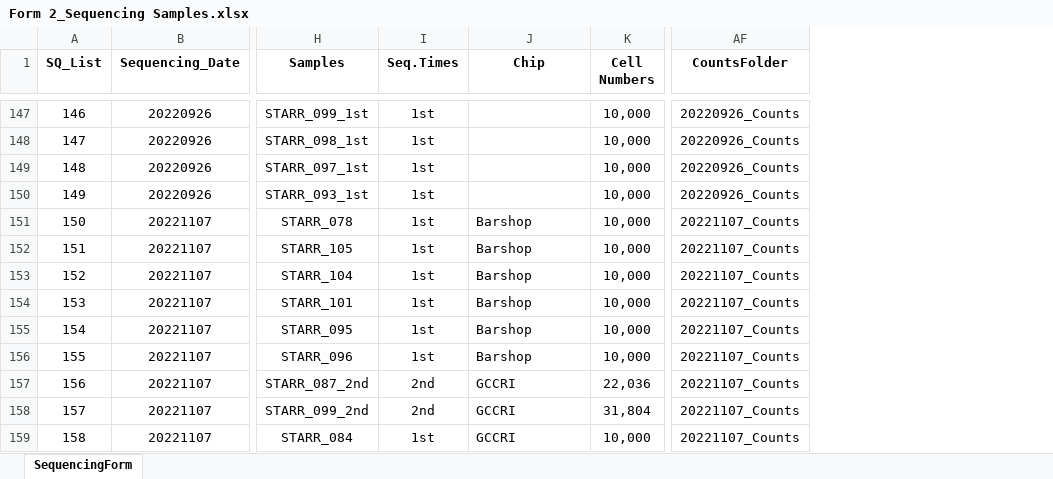
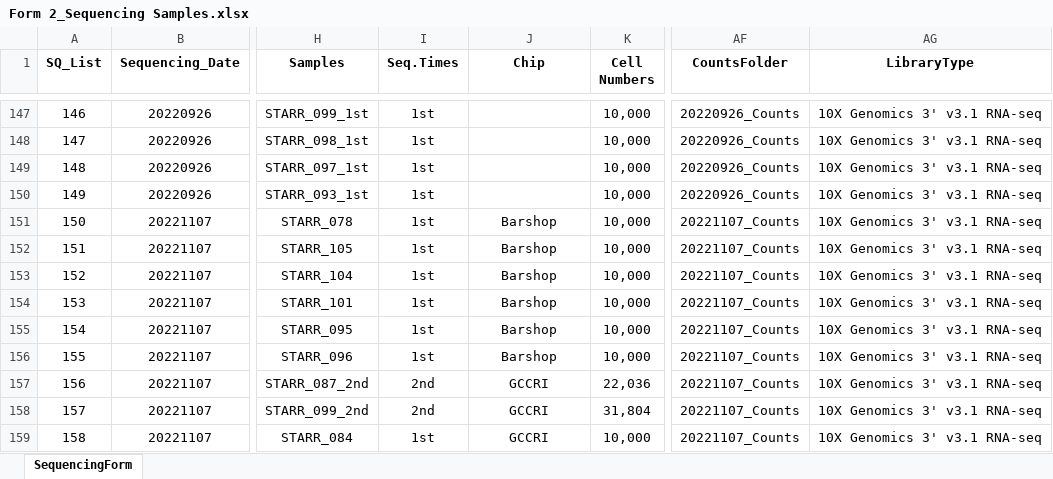
Before and after one commit to dnarna909/UTHSC_cellranger_codes_files, an Excel workbook: ExperimentSummaryFiles/Form 2_Sequencing Samples.xlsx, sheet SequencingForm, drawn as a sheet; only a part is shown, gaps mark what is left out; values as stored, in another font and other column widths than the file's, no borders; table styles not drawn; the diff covers the shown part only; the diff names each change by its address in the sheet, - before the commit and + after, or states it on an @@ line.

```diff
--- a/ExperimentSummaryFiles/Form 2_Sequencing Samples.xlsx (sheet SequencingForm)
+++ b/ExperimentSummaryFiles/Form 2_Sequencing Samples.xlsx (sheet SequencingForm)
+column AG (LibraryType), rows 147-159: all 10X Genomics 3' v3.1 RNA-seq
-J151:J159 alignment: left
+J151:J159 alignment: center
```
Also changed, not shown: 6 added rows and cell formats elsewhere in this sheet, ExperimentSummaryFiles/Form 3_cellranger_counts_summary.xlsx, 4 other files.
